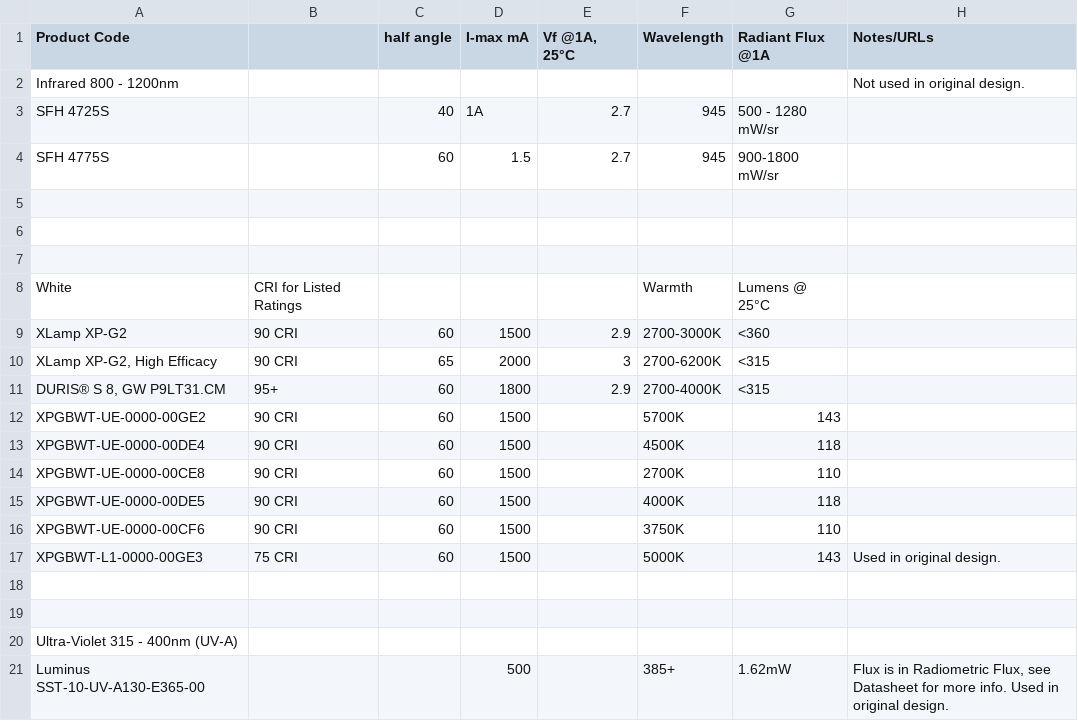
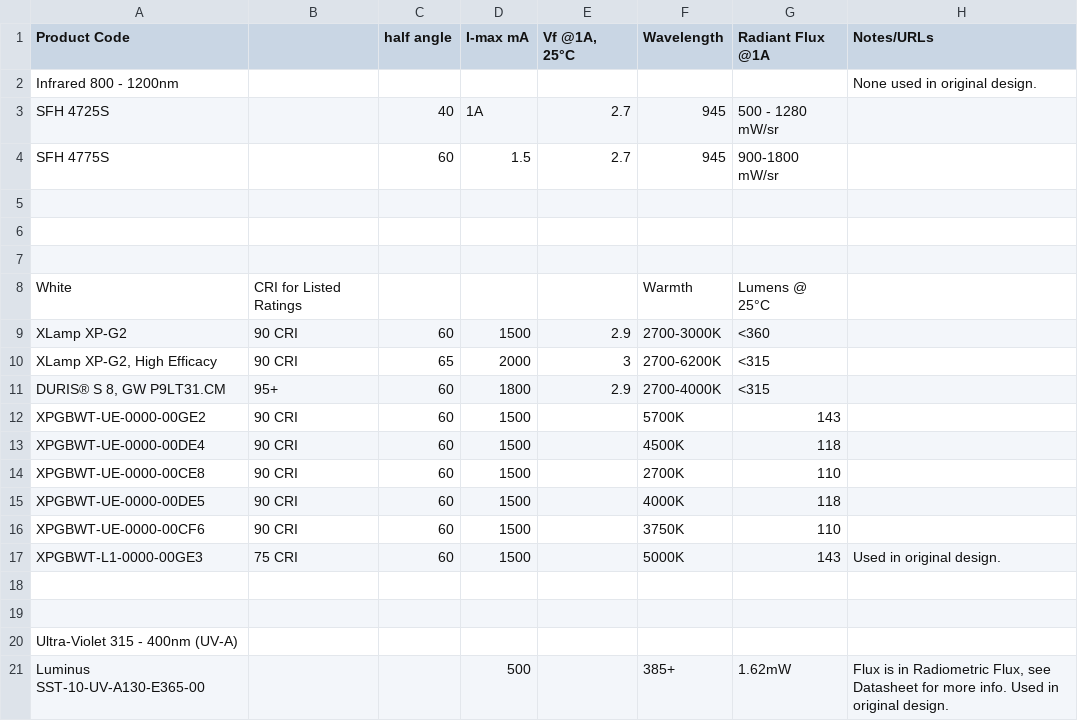
Before and after one commit to nichlock/rti, a CSV file: hardware/bom/led-variants.csv, drawn as a sheet.

Commit message:
Update led-variants.csv

```diff
--- a/hardware/bom/led-variants.csv
+++ b/hardware/bom/led-variants.csv
@@ -1,3 +1,3 @@
 Product Code,,half angle,I-max mA,"Vf @1A, 25°C",Wavelength,Radiant Flux @1A,Notes/URLs
-Infrared 800 - 1200nm,,,,,,,Not used in original design.
+Infrared 800 - 1200nm,,,,,,,None used in original design.
 SFH 4725S,,40,1A,2.7,945,500 - 1280 mW/sr,
```
